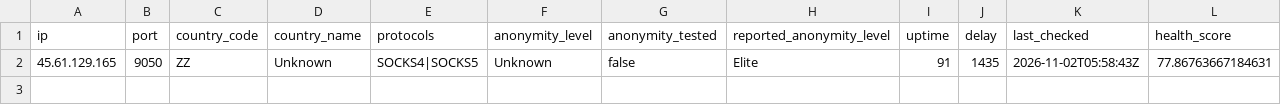
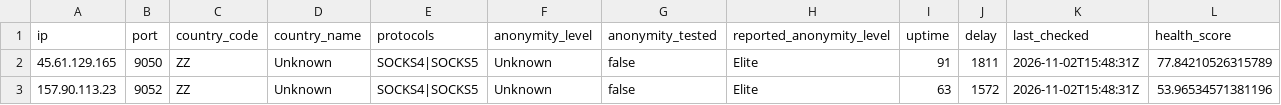
Before and after one commit to webunblocker/free-proxy-list, a CSV file: proxies/protocols/socks4/data.csv, drawn as a sheet.

```diff
--- a/proxies/protocols/socks4/data.csv
+++ b/proxies/protocols/socks4/data.csv
@@ -1,2 +1,3 @@
 ip,port,country_code,country_name,protocols,anonymity_level,anonymity_tested,reported_anonymity_level,uptime,delay,last_checked,health_score
-"45.61.129.165","9050","ZZ","Unknown","SOCKS4|SOCKS5","Unknown","false","Elite","91","1435","2026-11-02T05:58:43Z","77.86763667184631"
+"45.61.129.165","9050","ZZ","Unknown","SOCKS4|SOCKS5","Unknown","false","Elite","91","1811","2026-11-02T15:48:31Z","77.84210526315789"
+"157.90.113.23","9052","ZZ","Unknown","SOCKS4|SOCKS5","Unknown","false","Elite","63","1572","2026-11-02T15:48:31Z","53.96534571381196"
```
Also changed, not shown: proxies/protocols/https/data.csv, proxies/protocols/socks5/data.csv, 17 other files.
